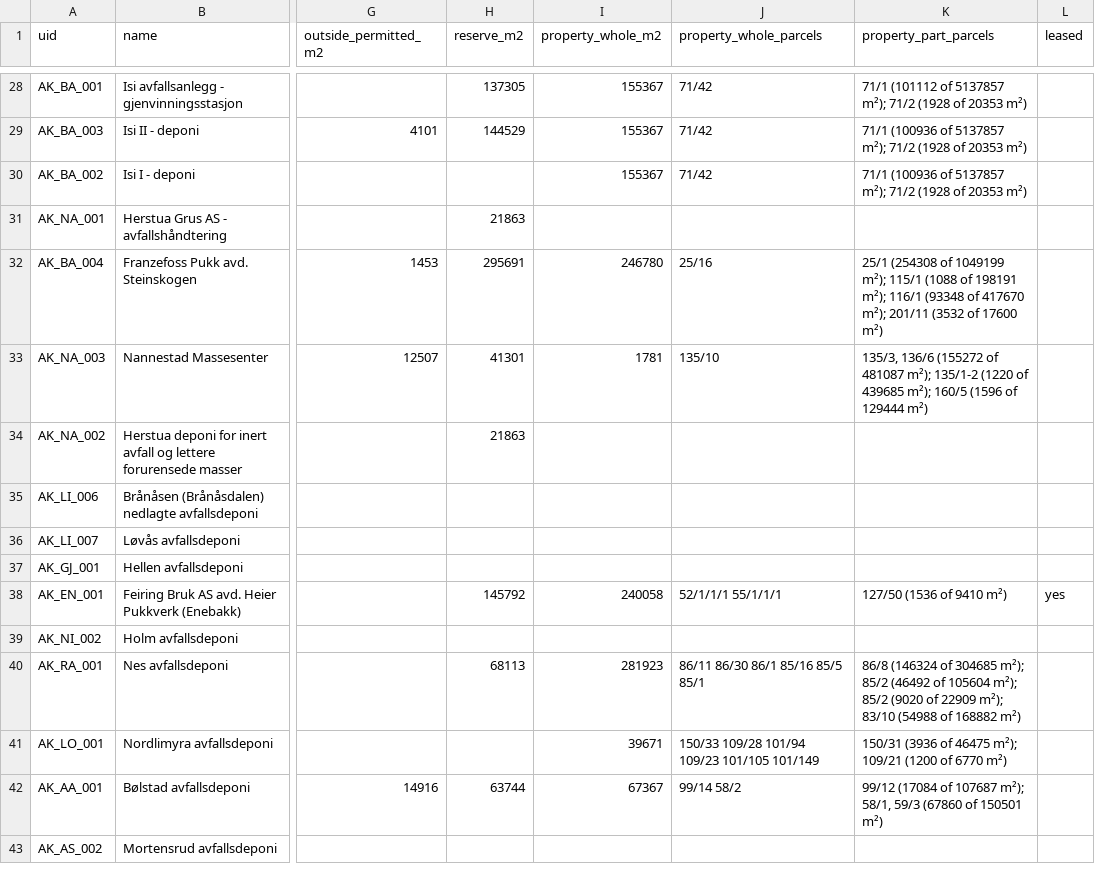
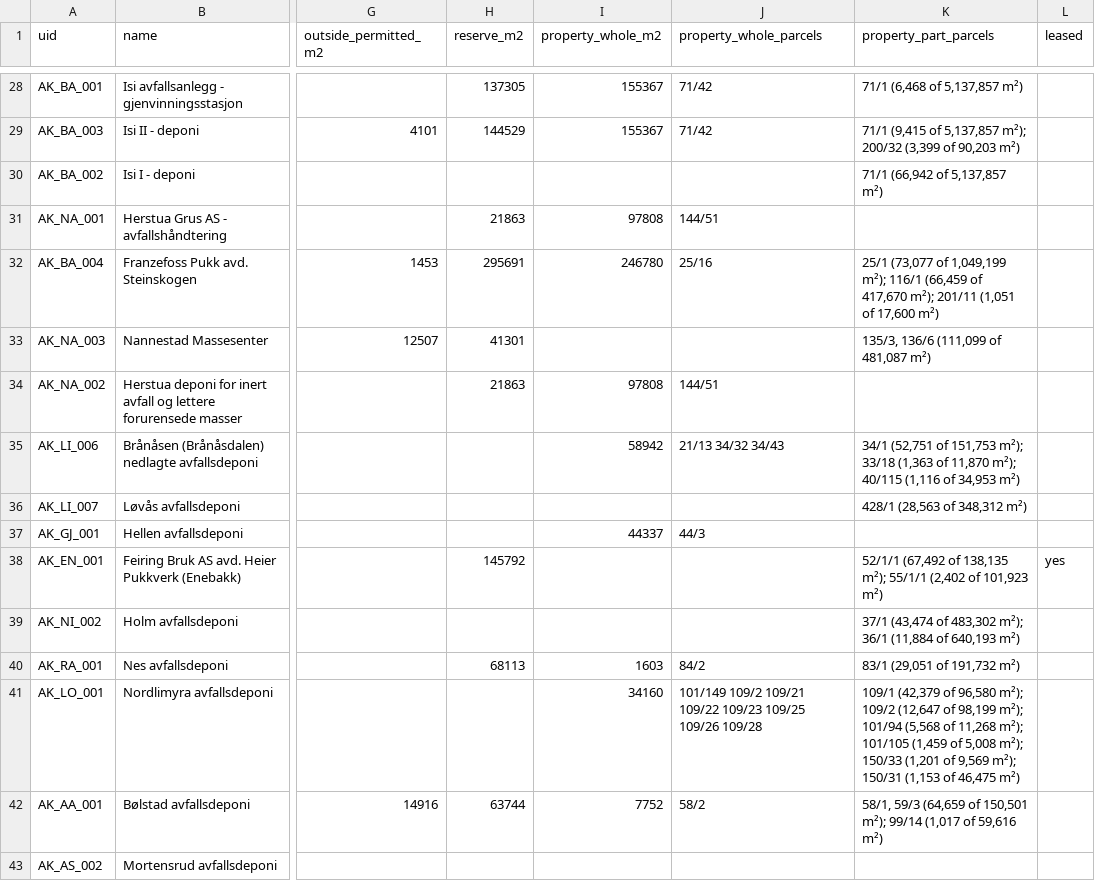
Before and after one commit to boundarieslab/db_mp, a CSV file: data/polygon_method_results.csv, drawn as a sheet; only a part is shown, gaps mark what is left out; the diff covers the shown part only; the diff names each change by its address in the sheet, - before the commit and + after, or states it on an @@ line.

Commit message:
Property parcels recomputed on the final worked outlines; invalid shapes repaired
Property is now the parcels under the worked outline only: whole where at least half the parcel is inside, otherwise cut to the outline with the parcel number and its full size in the note. Parcels from Kartverket's eiendom API. Four older invalid geometries repaired; the file has none left.

```diff
--- a/data/polygon_method_results.csv
+++ b/data/polygon_method_results.csv
-K28 (property_part_parcels): 71/1 (101112 of 5137857 m²); 71/2 (1928 of 20353 m²)
+K28 (property_part_parcels): 71/1 (6,468 of 5,137,857 m²)
-K29 (property_part_parcels): 71/1 (100936 of 5137857 m²); 71/2 (1928 of 20353 m²)
+K29 (property_part_parcels): 71/1 (9,415 of 5,137,857 m²); 200/32 (3,399 of 90,203 m²)
-I30 (property_whole_m2): 155367
+I30 (property_whole_m2): (empty)
-J30 (property_whole_parcels): 71/42
+J30 (property_whole_parcels): (empty)
-K30 (property_part_parcels): 71/1 (100936 of 5137857 m²); 71/2 (1928 of 20353 m²)
+K30 (property_part_parcels): 71/1 (66,942 of 5,137,857 m²)
-I31 (property_whole_m2): (empty)
+I31 (property_whole_m2): 97808
-J31 (property_whole_parcels): (empty)
+J31 (property_whole_parcels): 144/51
-K32 (property_part_parcels): 25/1 (254308 of 1049199 m²); 115/1 (1088 of 198191 m²); 116/1 (93348 of 417670 m²); 201/11 (3532 of 17600 m²)
+K32 (property_part_parcels): 25/1 (73,077 of 1,049,199 m²); 116/1 (66,459 of 417,670 m²); 201/11 (1,051 of 17,600 m²)
-I33 (property_whole_m2): 1781
+I33 (property_whole_m2): (empty)
-J33 (property_whole_parcels): 135/10
+J33 (property_whole_parcels): (empty)
-K33 (property_part_parcels): 135/3, 136/6 (155272 of 481087 m²); 135/1-2 (1220 of 439685 m²); 160/5 (1596 of 129444 m²)
+K33 (property_part_parcels): 135/3, 136/6 (111,099 of 481,087 m²)
-I34 (property_whole_m2): (empty)
+I34 (property_whole_m2): 97808
-J34 (property_whole_parcels): (empty)
+J34 (property_whole_parcels): 144/51
-I35 (property_whole_m2): (empty)
+I35 (property_whole_m2): 58942
-J35 (property_whole_parcels): (empty)
+J35 (property_whole_parcels): 21/13 34/32 34/43
-K35 (property_part_parcels): (empty)
+K35 (property_part_parcels): 34/1 (52,751 of 151,753 m²); 33/18 (1,363 of 11,870 m²); 40/115 (1,116 of 34,953 m²)
-K36 (property_part_parcels): (empty)
+K36 (property_part_parcels): 428/1 (28,563 of 348,312 m²)
-I37 (property_whole_m2): (empty)
+I37 (property_whole_m2): 44337
-J37 (property_whole_parcels): (empty)
+J37 (property_whole_parcels): 44/3
-I38 (property_whole_m2): 240058
+I38 (property_whole_m2): (empty)
-J38 (property_whole_parcels): 52/1/1/1 55/1/1/1
+J38 (property_whole_parcels): (empty)
-K38 (property_part_parcels): 127/50 (1536 of 9410 m²)
+K38 (property_part_parcels): 52/1/1 (67,492 of 138,135 m²); 55/1/1 (2,402 of 101,923 m²)
-K39 (property_part_parcels): (empty)
+K39 (property_part_parcels): 37/1 (43,474 of 483,302 m²); 36/1 (11,884 of 640,193 m²)
-I40 (property_whole_m2): 281923
+I40 (property_whole_m2): 1603
-J40 (property_whole_parcels): 86/11 86/30 86/1 85/16 85/5 85/1
+J40 (property_whole_parcels): 84/2
-K40 (property_part_parcels): 86/8 (146324 of 304685 m²); 85/2 (46492 of 105604 m²); 85/2 (9020 of 22909 m²); 83/10 (54988 of 168882 m²)
+K40 (property_part_parcels): 83/1 (29,051 of 191,732 m²)
-I41 (property_whole_m2): 39671
+I41 (property_whole_m2): 34160
-J41 (property_whole_parcels): 150/33 109/28 101/94 109/23 101/105 101/149
+J41 (property_whole_parcels): 101/149 109/2 109/21 109/22 109/23 109/25 109/26 109/28
-K41 (property_part_parcels): 150/31 (3936 of 46475 m²); 109/21 (1200 of 6770 m²)
+K41 (property_part_parcels): 109/1 (42,379 of 96,580 m²); 109/2 (12,647 of 98,199 m²); 101/94 (5,568 of 11,268 m²); 101/105 (1,459 of 5,008 m²); 150/33 (1,201 of 9,569 m²); 150/31 (1,153 of 46,475 m²)
-I42 (property_whole_m2): 67367
+I42 (property_whole_m2): 7752
-J42 (property_whole_parcels): 99/14 58/2
+J42 (property_whole_parcels): 58/2
-K42 (property_part_parcels): 99/12 (17084 of 107687 m²); 58/1, 59/3 (67860 of 150501 m²)
+K42 (property_part_parcels): 58/1, 59/3 (64,659 of 150,501 m²); 99/14 (1,017 of 59,616 m²)
```
Also changed, not shown: 168 edited cells elsewhere in this file, 1 other file.
